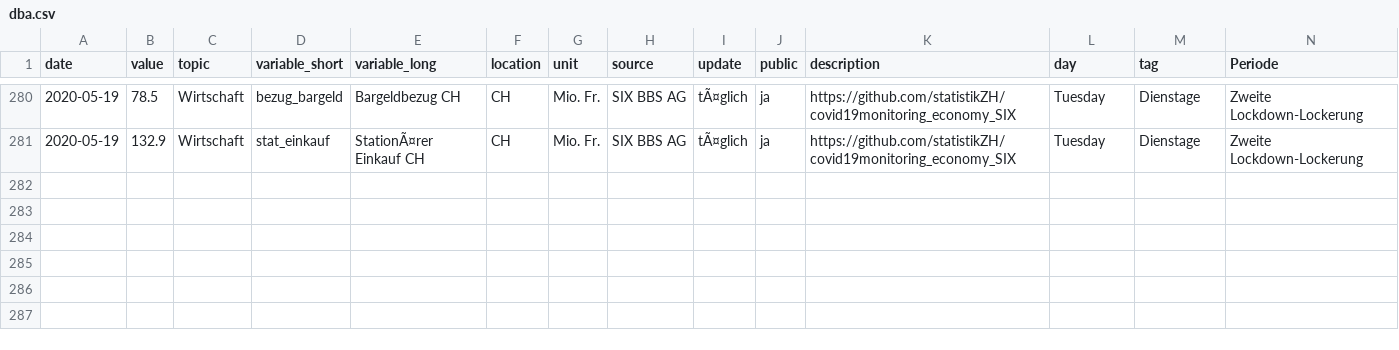
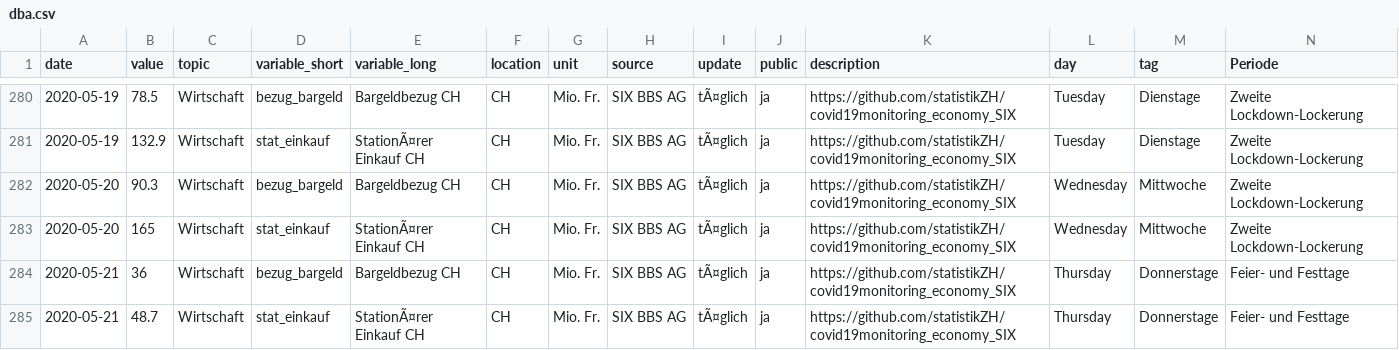
Before and after one commit to statistikZH/covid19monitoring_economy_SIX, a CSV file: dba.csv, drawn as a sheet; only a part is shown, gaps mark what is left out; rows hold the shown columns only; the diff names each change by its address in the sheet, - before the commit and + after, or states it on an @@ line.

```diff
--- a/dba.csv
+++ b/dba.csv
+row 282: 2020-05-20 | 90.3 | Wirtschaft | bezug_bargeld | Bargeldbezug CH | CH | Mio. Fr. | SIX BBS AG | tÃ¤glich | ja | https://github.com/statistikZH/covid19monitoring_economy_SIX | Wednesday | Mittwoche | Zweite Lockdown-Lockerung
+row 283: 2020-05-20 | 165 | Wirtschaft | stat_einkauf | StationÃ¤rer Einkauf CH | CH | Mio. Fr. | SIX BBS AG | tÃ¤glich | ja | https://github.com/statistikZH/covid19monitoring_economy_SIX | Wednesday | Mittwoche | Zweite Lockdown-Lockerung
+row 284: 2020-05-21 | 36 | Wirtschaft | bezug_bargeld | Bargeldbezug CH | CH | Mio. Fr. | SIX BBS AG | tÃ¤glich | ja | https://github.com/statistikZH/covid19monitoring_economy_SIX | Thursday | Donnerstage | Feier- und Festtage
+row 285: 2020-05-21 | 48.7 | Wirtschaft | stat_einkauf | StationÃ¤rer Einkauf CH | CH | Mio. Fr. | SIX BBS AG | tÃ¤glich | ja | https://github.com/statistikZH/covid19monitoring_economy_SIX | Thursday | Donnerstage | Feier- und Festtage
```
Also changed, not shown: Economy_SIX.csv, 1 other file.
